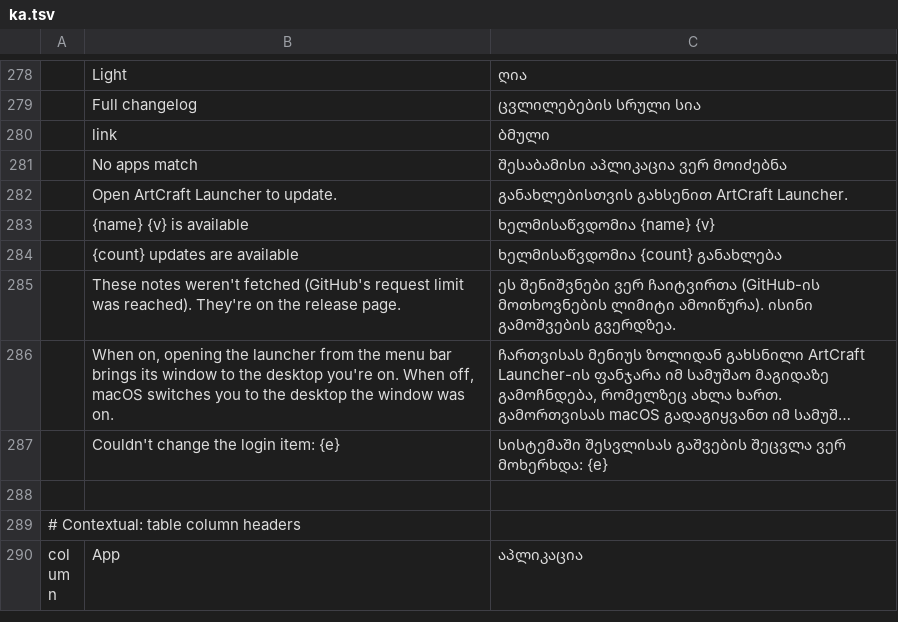
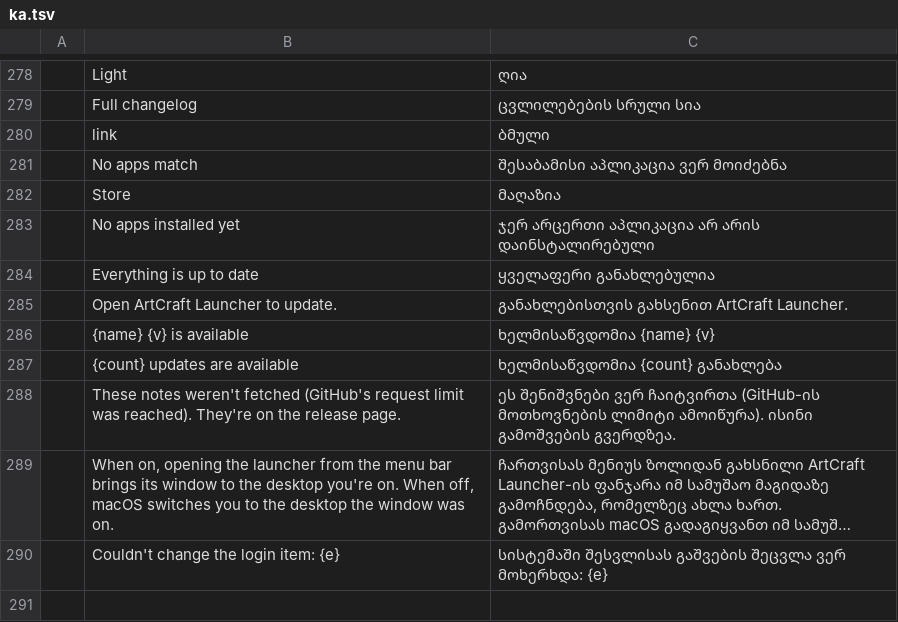
Before and after one commit to pupska/artcraft-launcher-next, a TSV file: crates/ui-egui/src/i18n/ka.tsv, drawn as a sheet; only a part is shown, gaps mark what is left out; the shorter side is filled out with more unchanged rows; long unchanged cells end in …; the diff names each change by its address in the sheet, - before the commit and + after, or states it on an @@ line.

```diff
--- a/crates/ui-egui/src/i18n/ka.tsv
+++ b/crates/ui-egui/src/i18n/ka.tsv
+row 282:  | Store | მაღაზია
+row 283:  | No apps installed yet | ჯერ არცერთი აპლიკაცია არ არის დაინსტალირებული
+row 284:  | Everything is up to date | ყველაფერი განახლებულია
```
Also changed, not shown: crates/ui-egui/src/i18n/cs.tsv, crates/ui-egui/src/i18n/fr.tsv, 23 other files.
